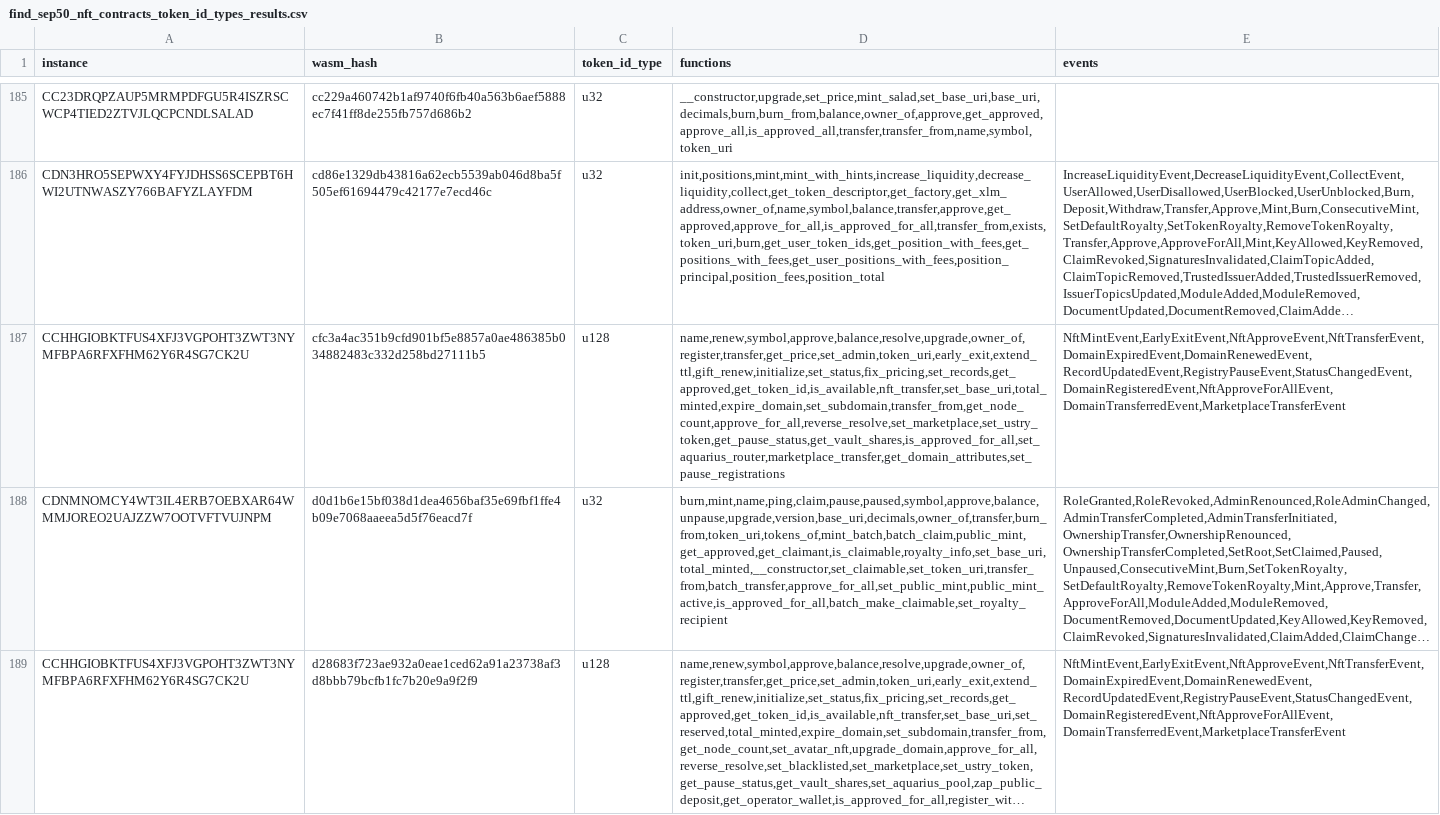
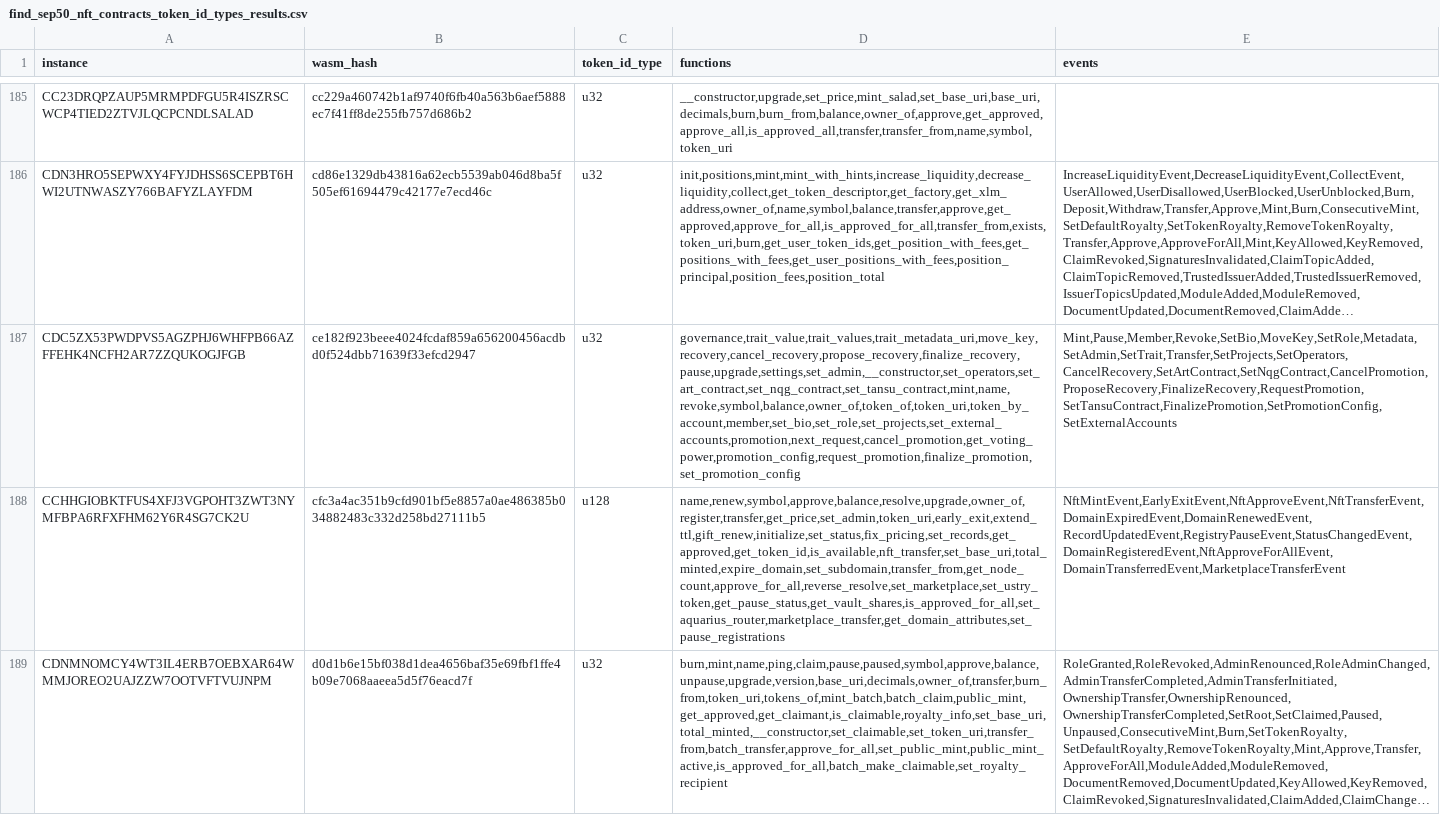
Before and after one commit to drebelsky/contract-wasms, a CSV file: analysis/find_sep50_nft_contracts_token_id_types_results.csv, drawn as a sheet; only a part is shown, gaps mark what is left out; the shorter side is filled out with more unchanged rows; long unchanged cells end in …; the diff names each change by its address in the sheet, - before the commit and + after, or states it on an @@ line.

```diff
--- a/analysis/find_sep50_nft_contracts_token_id_types_results.csv
+++ b/analysis/find_sep50_nft_contracts_token_id_types_results.csv
+row 187: CDC5ZX53PWDPVS5AGZPHJ6WHFPB66AZFFEHK4NCFH2AR7ZZQUKOGJFGB | ce182f923beee4024fcdaf859a656200456acdbd0f524dbb71639f33efcd2947 | u32 | governance,trait_value,trait_values,trait_metadata_uri,move_key,recovery,cancel_recovery,propose_recovery,finalize_recovery,pause,upgrade,settings,set_admin,__constructor,set_operators,set_art_contract,set_nqg_contract,set_tansu_contract,mint,name,revoke,symbol,balance,owner_of,token_of,token_uri,token_by_account,member,set_bio,set_role,set_projects,set_external_accounts,promotion,next_request,cancel_promotion,get_voting_power,promotion_config,request_promotion,finalize_promotion,set_promotion_config | Mint,Pause,Member,Revoke,SetBio,MoveKey,SetRole,Metadata,SetAdmin,SetTrait,Transfer,SetProjects,SetOperators,CancelRecovery,SetArtContract,SetNqgContract,CancelPromotion,ProposeRecovery,FinalizeRecovery,RequestPromotion,SetTansuContract,FinalizePromotion,SetPromotionConfig,SetExternalAccounts
```
Also changed, not shown: analysis/count_instances_per_wasm.csv, analysis/dupe-code.csv, 42 other files.
